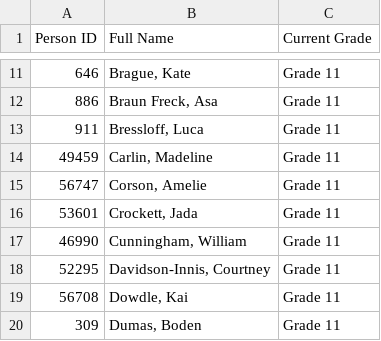
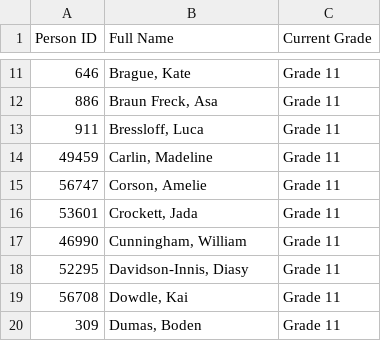
Before and after one commit to IsaccBarker/student-shuffle, a CSV file: juniorclass.csv, drawn as a sheet; only a part is shown, gaps mark what is left out.

Commit message:
name correction

```diff
--- a/juniorclass.csv
+++ b/juniorclass.csv
@@ -17,3 +17,3 @@ Person ID,Full Name,Current Grade
 46990,"Cunningham, William",Grade 11
-52295,"Davidson-Innis, Courtney",Grade 11
+52295,"Davidson-Innis, Diasy",Grade 11
 56708,"Dowdle, Kai",Grade 11
```
